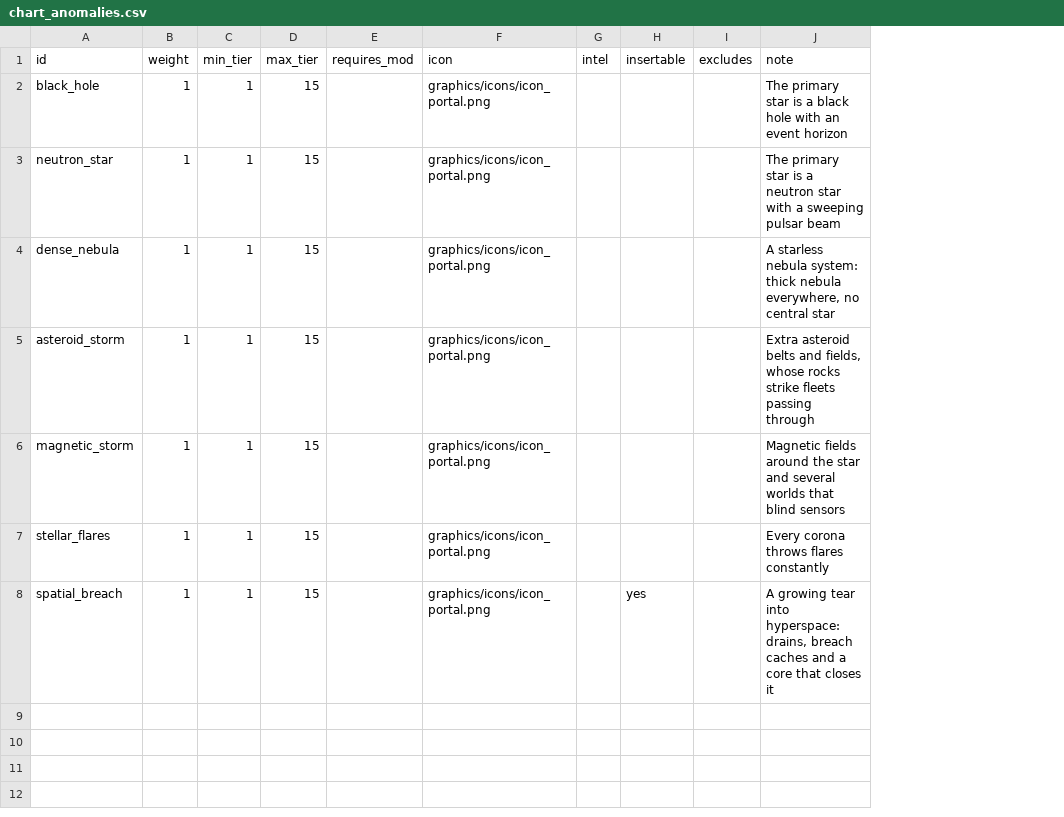
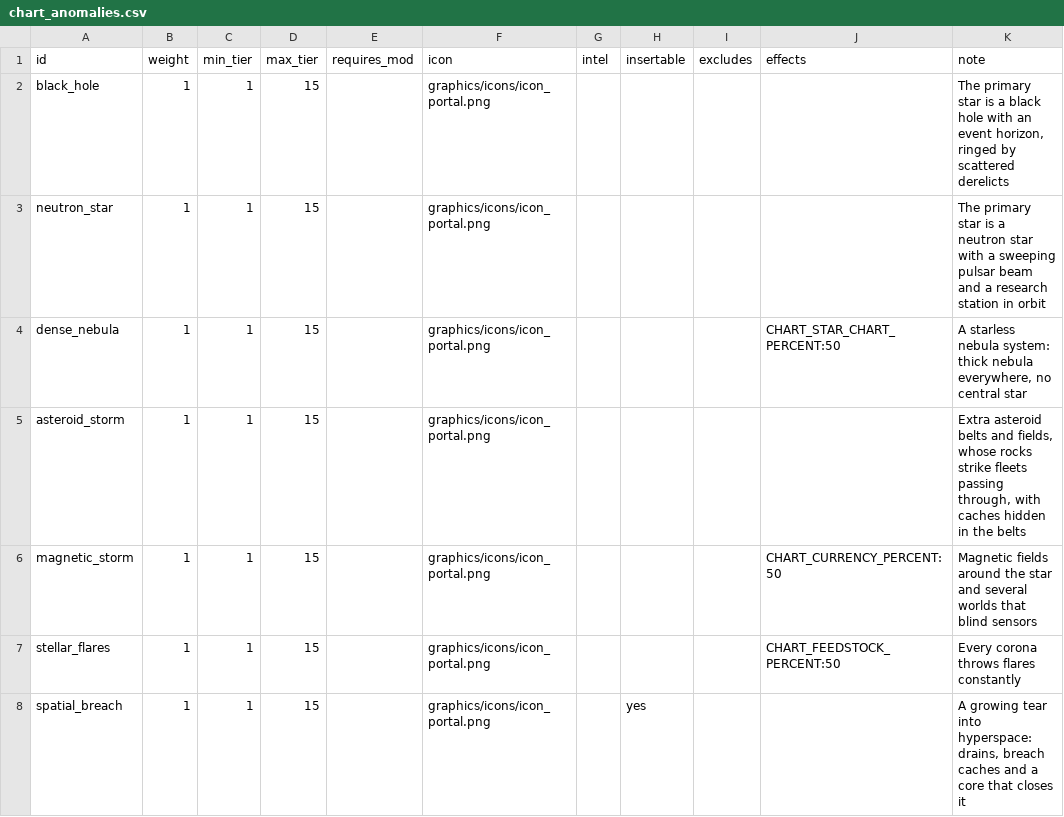
Before and after one commit to ExiledPortals/ExiledSector, a CSV file: data/config/exiledSector/chart_anomalies.csv, drawn as a sheet; addresses are those after the commit; the diff names each change by its address in the sheet, - before the commit and + after, or states it on an @@ line.

```diff
--- a/data/config/exiledSector/chart_anomalies.csv
+++ b/data/config/exiledSector/chart_anomalies.csv
+column J (effects), rows 4-7: CHART_STAR_CHART_PERCENT:50 |  | CHART_CURRENCY_PERCENT:50 | CHART_FEEDSTOCK_PERCENT:50
-K2 (note): …an event horizon
+K2 (note): …an event horizon, ringed by scattered derelicts
-K3 (note): …pulsar beam
+K3 (note): …pulsar beam and a research station in orbit
-K5 (note): …fleets passing through
+K5 (note): …fleets passing through, with caches hidden in the belts
```
Also changed, not shown: 26 other files.
